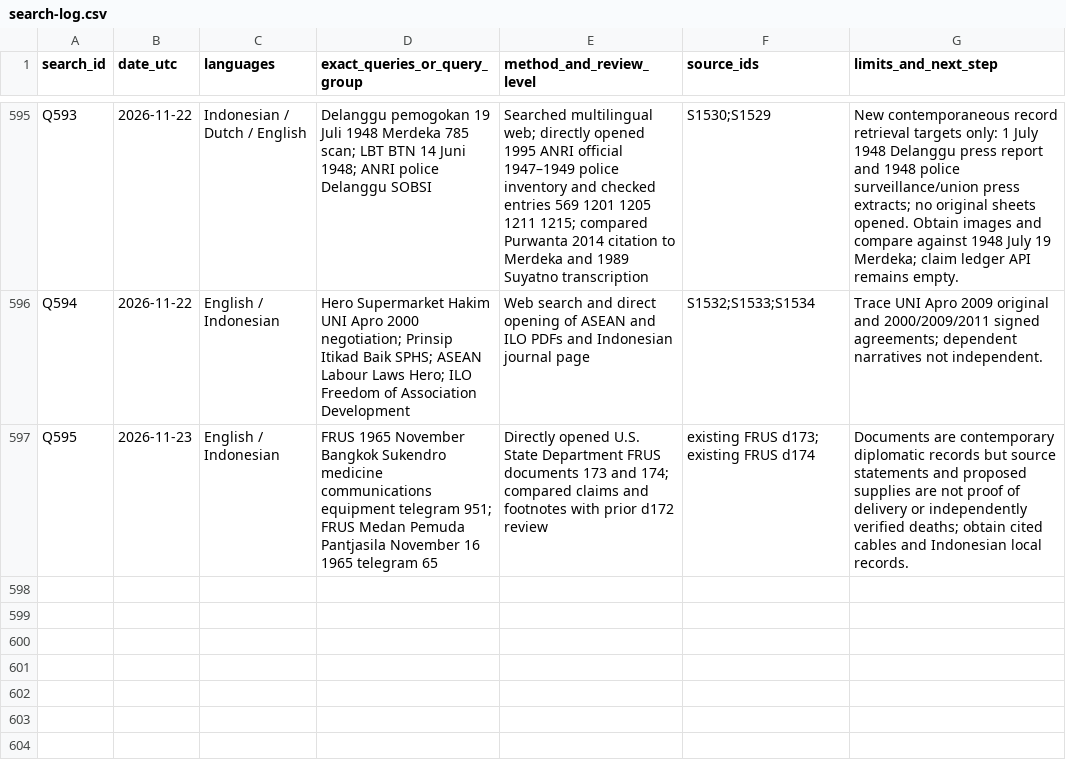
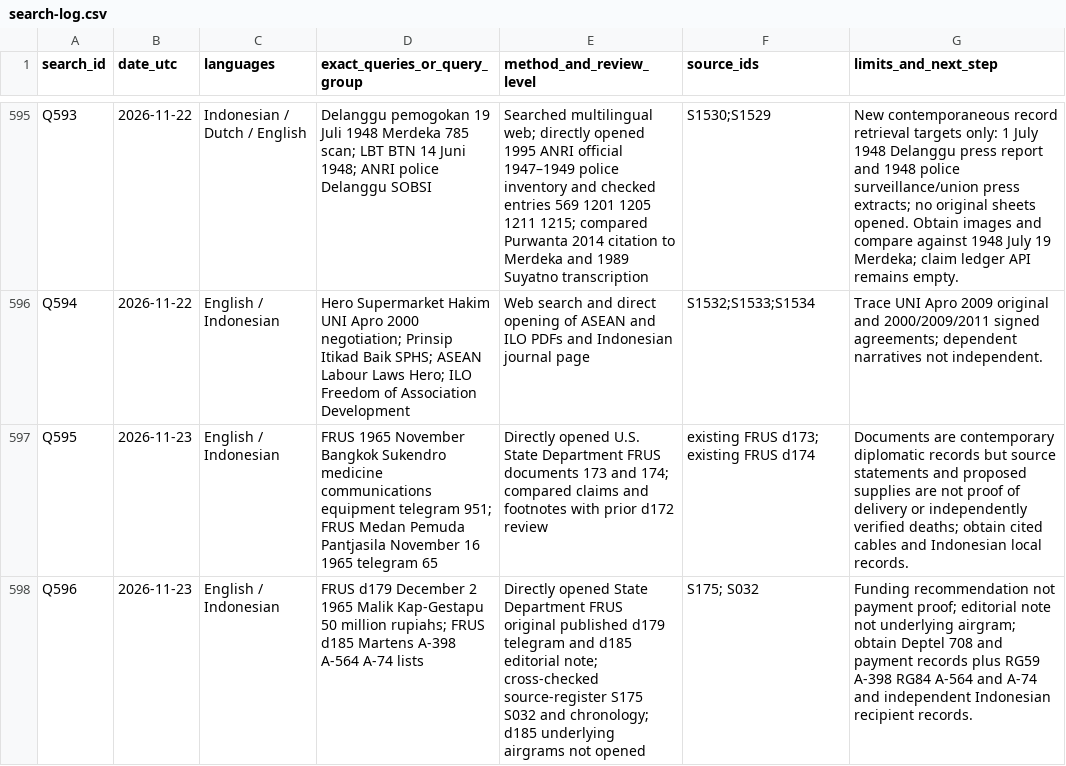
Before and after one commit to ch3758134-prog/aca, a CSV file: research/indonesia-1965/archive/records/search-log.csv, drawn as a sheet; only a part is shown, gaps mark what is left out; the diff names each change by its address in the sheet, - before the commit and + after, or states it on an @@ line.

Commit message:
research: log primary FRUS funding cable and PKI list evidence audit

```diff
--- a/research/indonesia-1965/archive/records/search-log.csv
+++ b/research/indonesia-1965/archive/records/search-log.csv
+row 598: Q596 | 2026-11-23 | English / Indonesian | FRUS d179 December 2 1965 Malik Kap-Gestapu 50 million rupiahs; FRUS d185 Martens A-398 A-564 A-74 lists | Directly opened State Department FRUS original published d179 telegram and d185 editorial note; cross-checked source-register S175 S032 and chronology; d185 underlying airgrams not opened | S175; S032 | Funding recommendation not payment proof; editorial note not underlying airgram; obtain Deptel 708 and payment records plus RG59 A-398 RG84 A-564 and A-74 and independent Indonesian recipient records.
```
